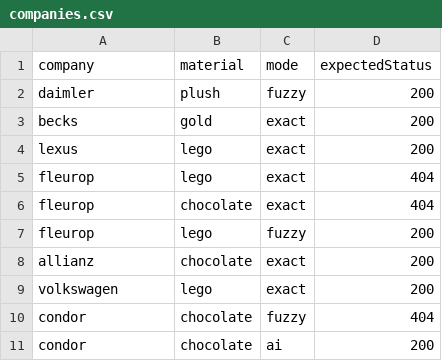
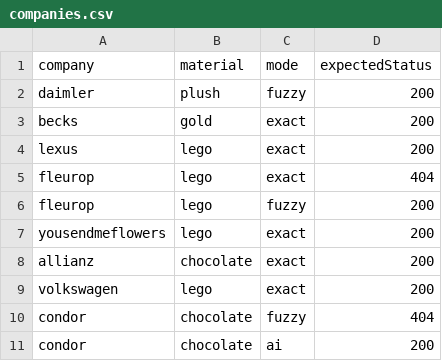
Before and after one commit to postman-solutions-eng/aippealing-companies-template, a CSV file: data/companies.csv, drawn as a sheet; removed rows and columns are numbered as before the commit, all else as after; the diff names each change by its address in the sheet, - before the commit and + after, or states it on an @@ line.

Commit message:
One more test case

```diff
--- a/data/companies.csv
+++ b/data/companies.csv
-row 6: fleurop | chocolate | exact | 404
+row 7: yousendmeflowers | lego | exact | 200
```
